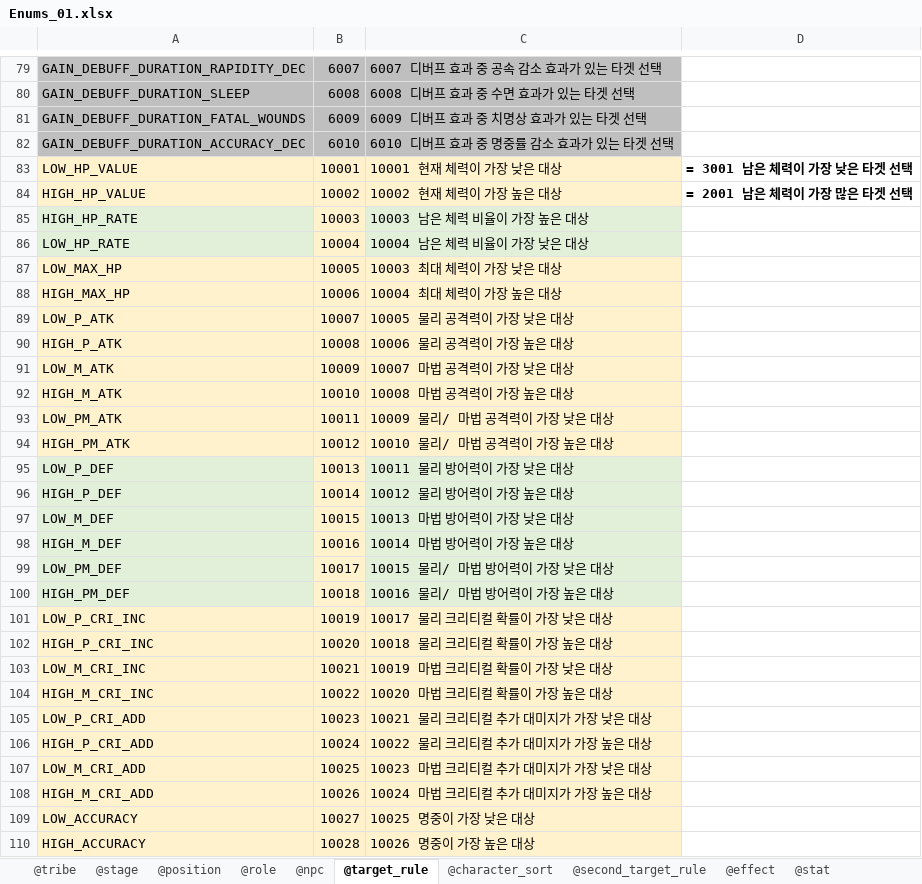
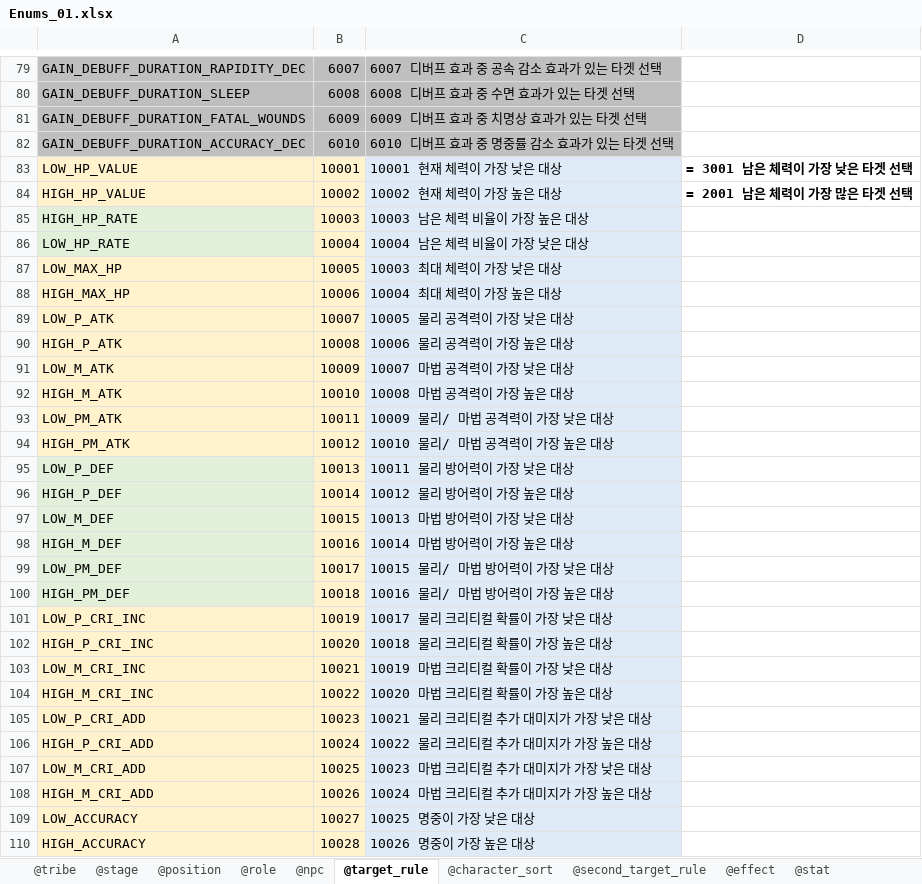
Before and after one commit to shanash/ZeroOne, an Excel workbook: Android/ExcelData/Enums_01.xlsx, sheet @target_rule, drawn as a sheet; only a part is shown, gaps mark what is left out; values as stored, in another font and other column widths than the file's, no borders; the diff covers the shown part only; the diff names each change by its address in the sheet, - before the commit and + after, or states it on an @@ line.

```diff
--- a/Android/ExcelData/Enums_01.xlsx (sheet @target_rule)
+++ b/Android/ExcelData/Enums_01.xlsx (sheet @target_rule)
-C83:C84 fill: #FFF2CC
+C83:C84 fill: #DEEBF7
-C85:C86 fill: #E2F0D9
+C85:C86 fill: #DEEBF7
-C87:C94 fill: #FFF2CC
+C87:C94 fill: #DEEBF7
-C95:C100 fill: #E2F0D9
+C95:C100 fill: #DEEBF7
-C101:C110 fill: #FFF2CC
+C101:C110 fill: #DEEBF7
```
Also changed, not shown: cell formats elsewhere in this sheet, 31 other files.
